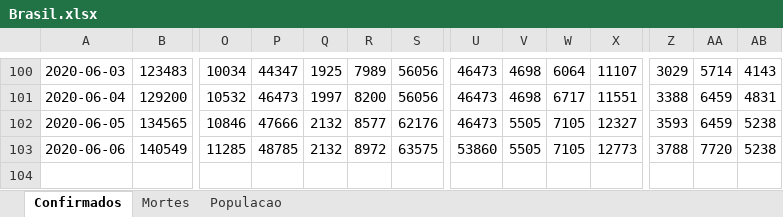
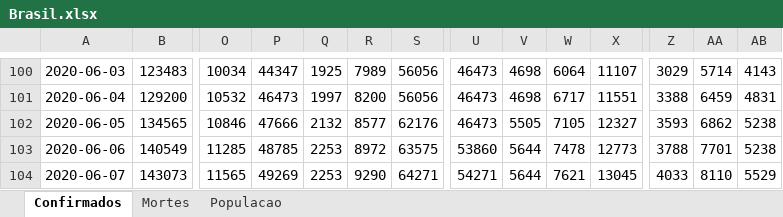
Before and after one commit to molx/covid19graficos, an Excel workbook: data/Brasil.xlsx, sheet Confirmados, drawn as a sheet; only a part is shown, gaps mark what is left out; values as stored, in another font and other column widths than the file's, no borders; rows hold the shown columns only; the diff names each change by its address in the sheet, - before the commit and + after, or states it on an @@ line.

Commit message:
updating data

```diff
--- a/data/Brasil.xlsx (sheet Confirmados)
+++ b/data/Brasil.xlsx (sheet Confirmados)
-AA102: 6459
+AA102: 6862
-Q103: 2132
+Q103: 2253
-V103: 5505
+V103: 5644
-W103: 7105
+W103: 7478
-AA103: 7720
+AA103: 7701
+row 104: 2020-06-07 | 143073 | 11565 | 49269 | 2253 | 9290 | 64271 | 54271 | 5644 | 7621 | 13045 | 4033 | 8110 | 5529
```
Also changed, not shown: sheet Mortes, 15 other files.
